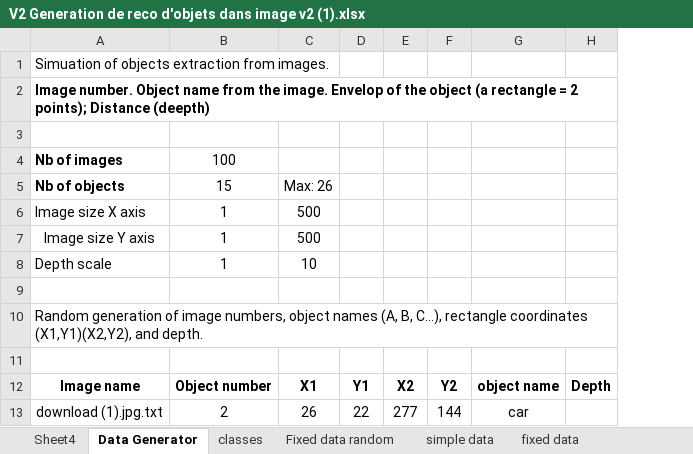
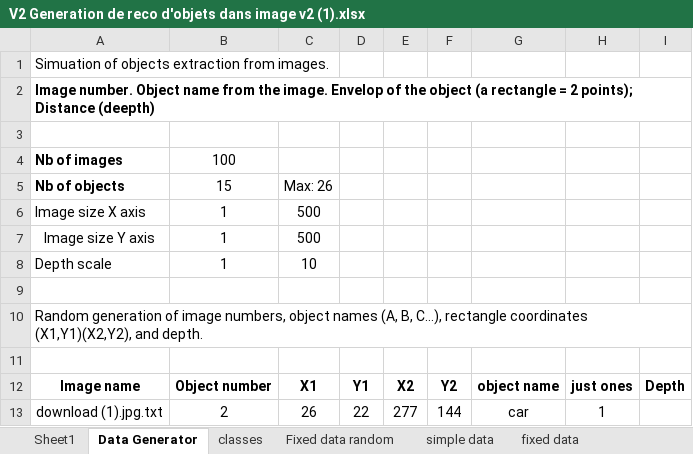
Before and after one commit to anindameister/internship, an Excel workbook: some google images/V2 Generation de reco d'objets dans image v2 (1).xlsx, sheet Data Generator, drawn as a sheet; only a part is shown; values as stored, in another font and other column widths than the file's, no borders; the diff names each change by its address in the sheet, - before the commit and + after, or states it on an @@ line.

Commit message:
just cv

```diff
--- a/some google images/V2 Generation de reco d'objets dans image v2 (1).xlsx (sheet Data Generator)
+++ b/some google images/V2 Generation de reco d'objets dans image v2 (1).xlsx (sheet Data Generator)
-sheet tab: Sheet4
+sheet tab: Sheet1
+column H, rows 12-13: just ones | 1
```
Also changed, not shown: sheet simple data, sheet unique records contd, sheet unique records, sheet Feuil2, 5 other files.
